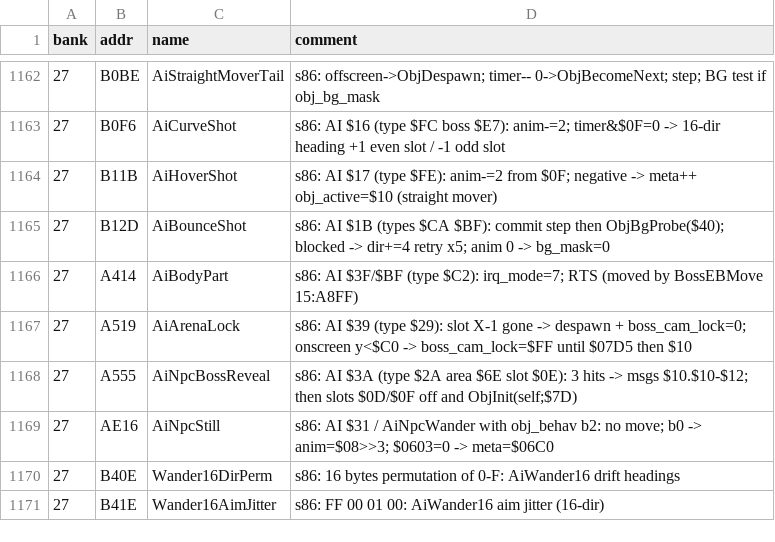
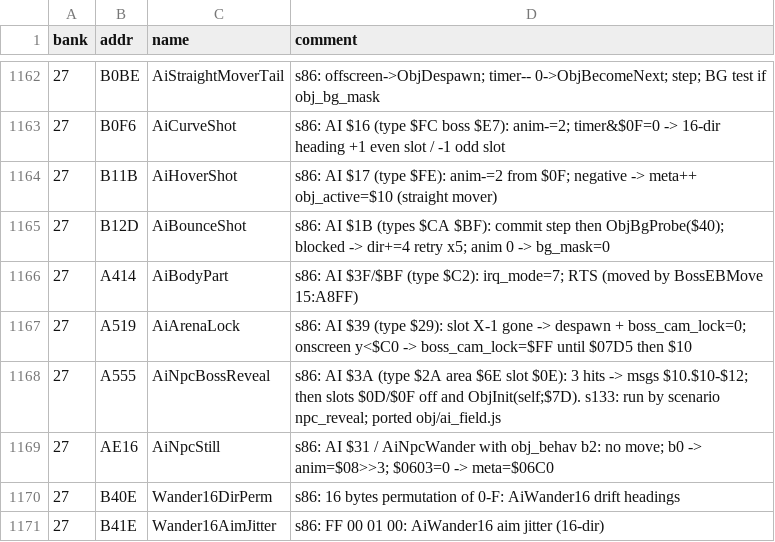
Before and after one commit to sleepy9090/CRYSTAL-AI-LIS, a CSV file: labels.csv, drawn as a sheet; only a part is shown, gaps mark what is left out.

```diff
--- a/labels.csv
+++ b/labels.csv
@@ -1167,3 +1167,3 @@ bank,addr,name,comment
 27,A519,AiArenaLock,s86: AI $39 (type $29): slot X-1 gone -> despawn + boss_cam_lock=0; onscreen y<$C0 -> boss_cam_lock=$FF until $07D5 then $10
-27,A555,AiNpcBossReveal,s86: AI $3A (type $2A area $6E slot $0E): 3 hits -> msgs $10.$10-$12; then slots $0D/$0F off and ObjInit(self;$7D)
+27,A555,AiNpcBossReveal,s86: AI $3A (type $2A area $6E slot $0E): 3 hits -> msgs $10.$10-$12; then slots $0D/$0F off and ObjInit(self;$7D). s133: run by scenario npc_reveal; ported obj/ai_field.js
 27,AE16,AiNpcStill,s86: AI $31 / AiNpcWander with obj_behav b2: no move; b0 -> anim=$08>>3; $0603=0 -> meta=$06C0
```
Also changed, not shown: 7 other files.
